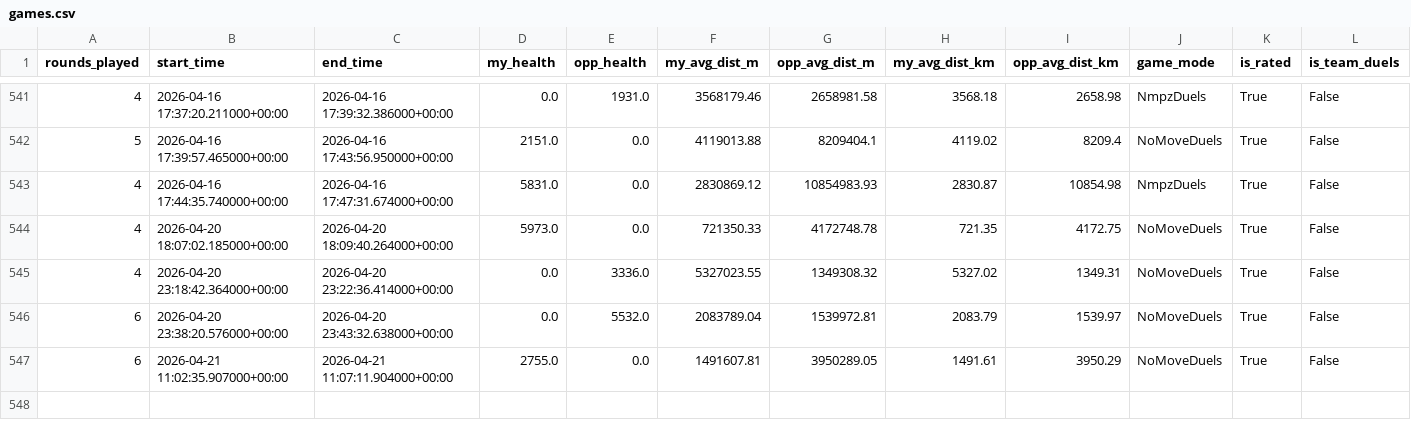
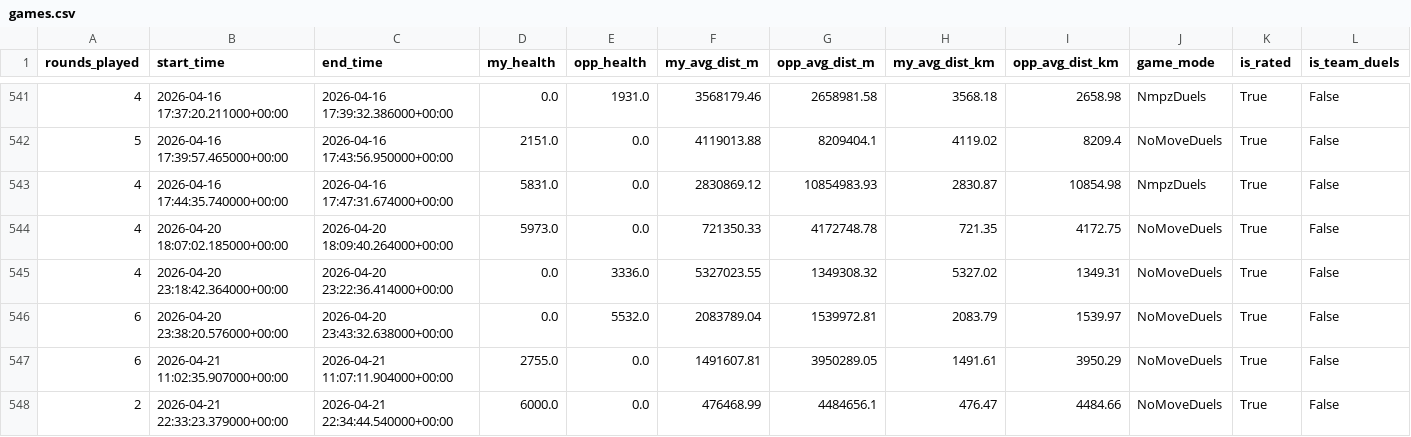
Before and after one commit to pedrosalgado22/Live_Geoguessr_Dashboard, a CSV file: games.csv, drawn as a sheet; only a part is shown, gaps mark what is left out; rows hold the shown columns only; the diff names each change by its address in the sheet, - before the commit and + after, or states it on an @@ line.

```diff
--- a/games.csv
+++ b/games.csv
+row 548: 2 | 2026-04-21 22:33:23.379000+00:00 | 2026-04-21 22:34:44.540000+00:00 | 6000.0 | 0.0 | 476468.99 | 4484656.1 | 476.47 | 4484.66 | NoMoveDuels | True | False
```
Also changed, not shown: country_summary.csv, country_training_ranking.csv, 1 other file.
